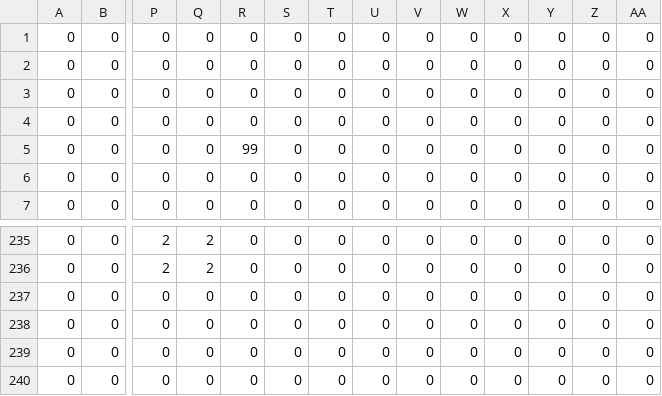
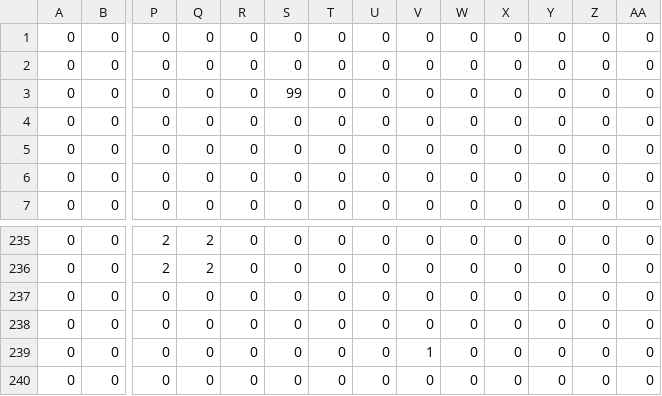
Before and after one commit to tsubasak1217/spaceBalloon, a CSV file: Resources/spaceBalloon_map.csv, drawn as a sheet; only a part is shown, gaps mark what is left out; removed rows and columns are numbered as before the commit, all else as after; rows hold the shown columns only; the diff names each change by its address in the sheet, - before the commit and + after, or states it on an @@ line.

```diff
--- a/Resources/spaceBalloon_map.csv
+++ b/Resources/spaceBalloon_map.csv
+row 3: 0 | 0 | 0 | 0 | 0 | 99 | 0 | 0 | 0 | 0 | 0 | 0 | 0 | 0
-row 5: 0 | 0 | 0 | 0 | 99 | 0 | 0 | 0 | 0 | 0 | 0 | 0 | 0 | 0
-V239: 0
+V239: 1
```
